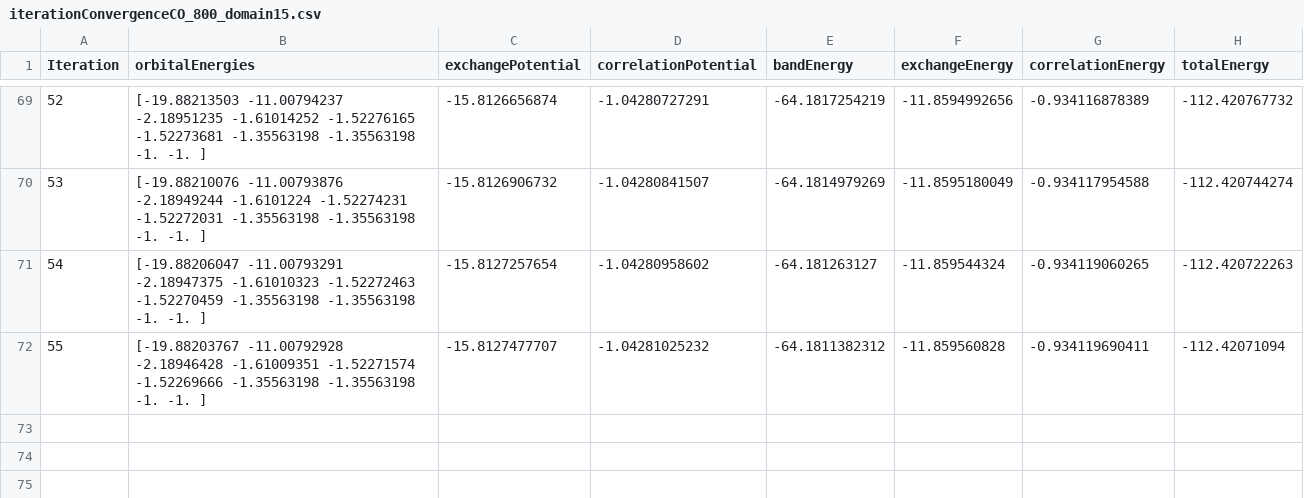
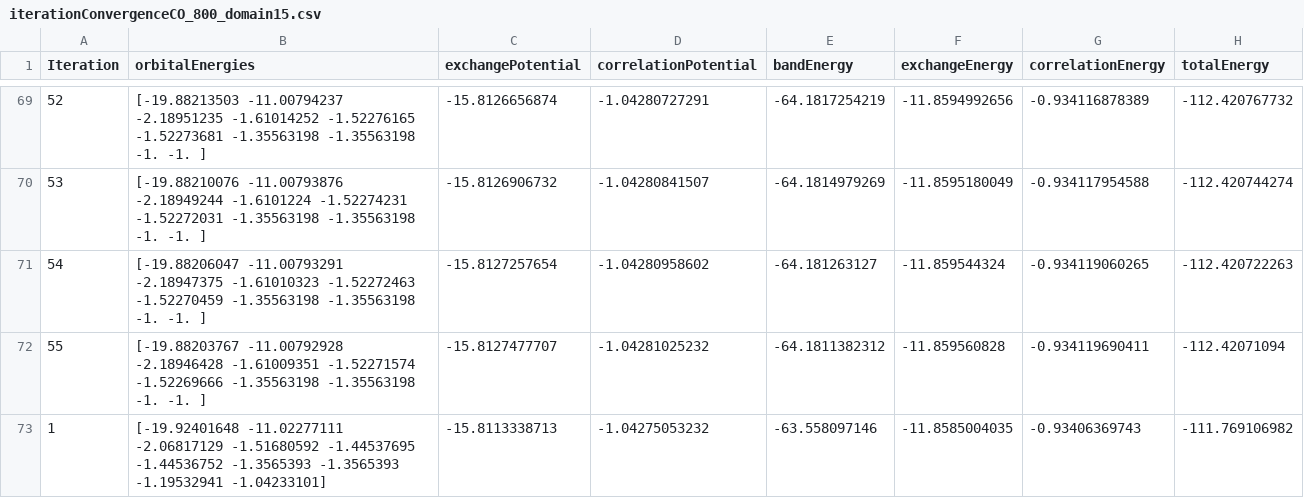
Before and after one commit to njvaughn/Treecode-Accelerated-Green-Iteration, a CSV file: 3D-GreenIterations/adaptiveMesh/KohnShamTests/iterationConvergenceCO_800_domain15.csv, drawn as a sheet; only a part is shown, gaps mark what is left out.

```diff
--- a/3D-GreenIterations/adaptiveMesh/KohnShamTests/iterationConvergenceCO_800_domain15.csv
+++ b/3D-GreenIterations/adaptiveMesh/KohnShamTests/iterationConvergenceCO_800_domain15.csv
@@ -143 +143,3 @@ Iteration,orbitalEnergies,exchangePotential,correlationPotential,bandEnergy,exch
   -1.52269666  -1.35563198  -1.35563198  -1.          -1.        ]",-15.8127477707,-1.04281025232,-64.1811382312,-11.859560828,-0.934119690411,-112.42071094
+1,"[-19.92401648 -11.02277111  -2.06817129  -1.51680592  -1.44537695
+  -1.44536752  -1.3565393   -1.3565393   -1.19532941  -1.04233101]",-15.8113338713,-1.04275053232,-63.558097146,-11.8585004035,-0.93406369743,-111.769106982
```
Also changed, not shown: 3D-GreenIterations/adaptiveMesh/src/utilities/molecularConfigurations/carbonMonoxideAuxiliary.csv, 21 other files.
